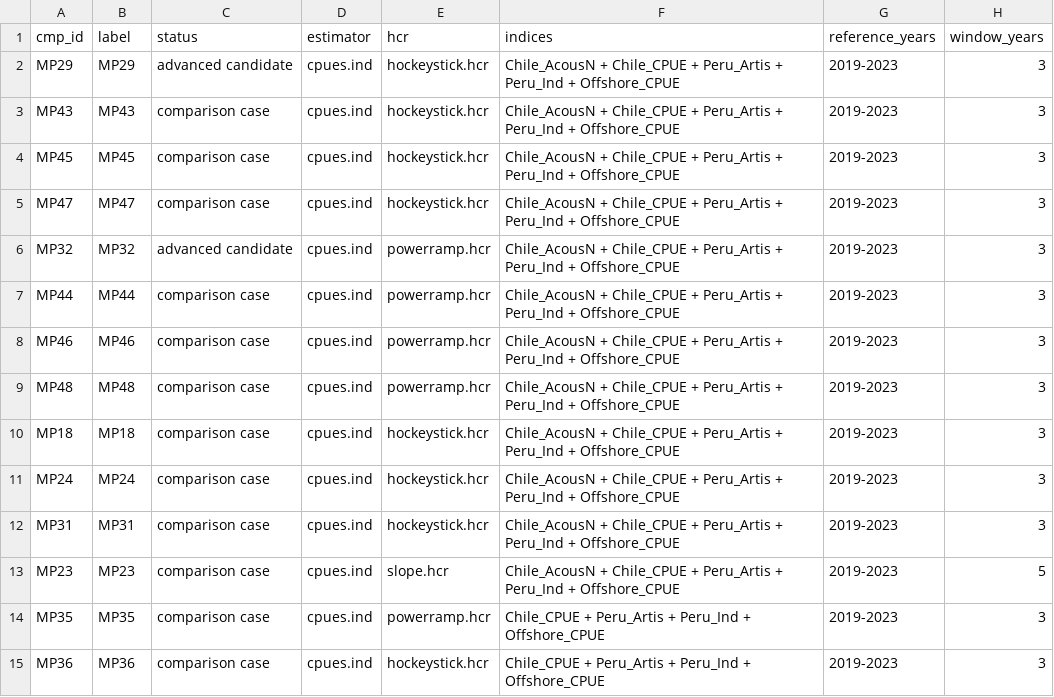
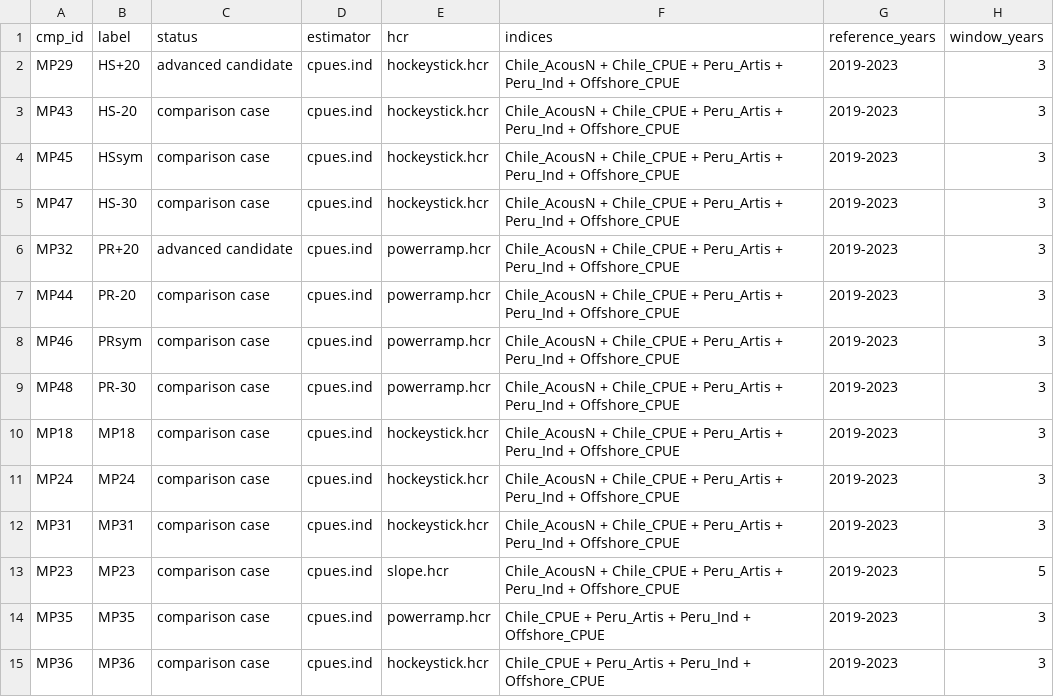
Before and after one commit to SPRFMO/jmMSE26, a CSV file: doc/data/cmp-registry.csv, drawn as a sheet; only a part is shown; the diff names each change by its address in the sheet, - before the commit and + after, or states it on an @@ line.

Commit message:
Apply CMP naming convention to registry and Slick

```diff
--- a/doc/data/cmp-registry.csv
+++ b/doc/data/cmp-registry.csv
-B2 (label): MP29
+B2 (label): HS+20
-B3 (label): MP43
+B3 (label): HS-20
-B4 (label): MP45
+B4 (label): HSsym
-B5 (label): MP47
+B5 (label): HS-30
-B6 (label): MP32
+B6 (label): PR+20
-B7 (label): MP44
+B7 (label): PR-20
-B8 (label): MP46
+B8 (label): PRsym
-B9 (label): MP48
+B9 (label): PR-30
```
Also changed, not shown: 14 other files.
